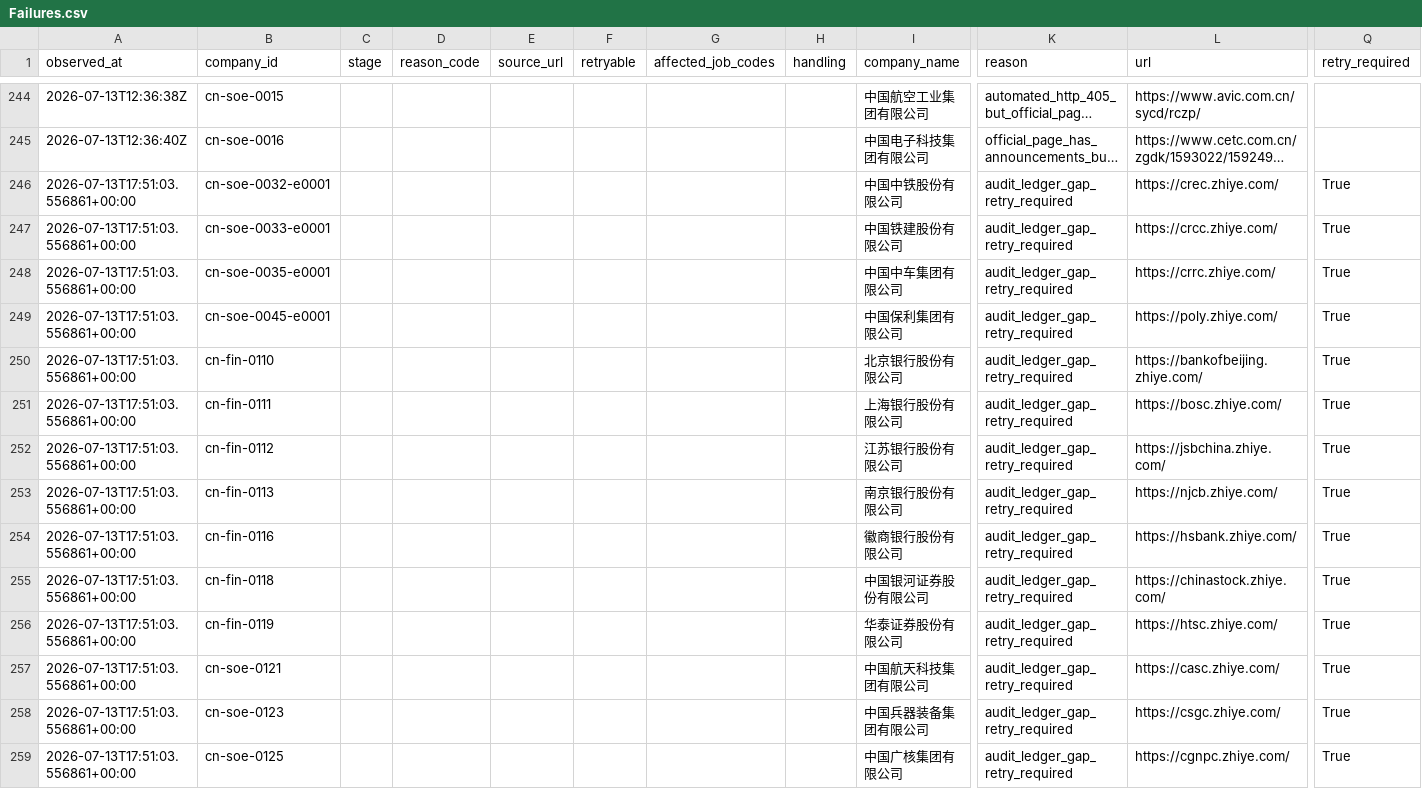
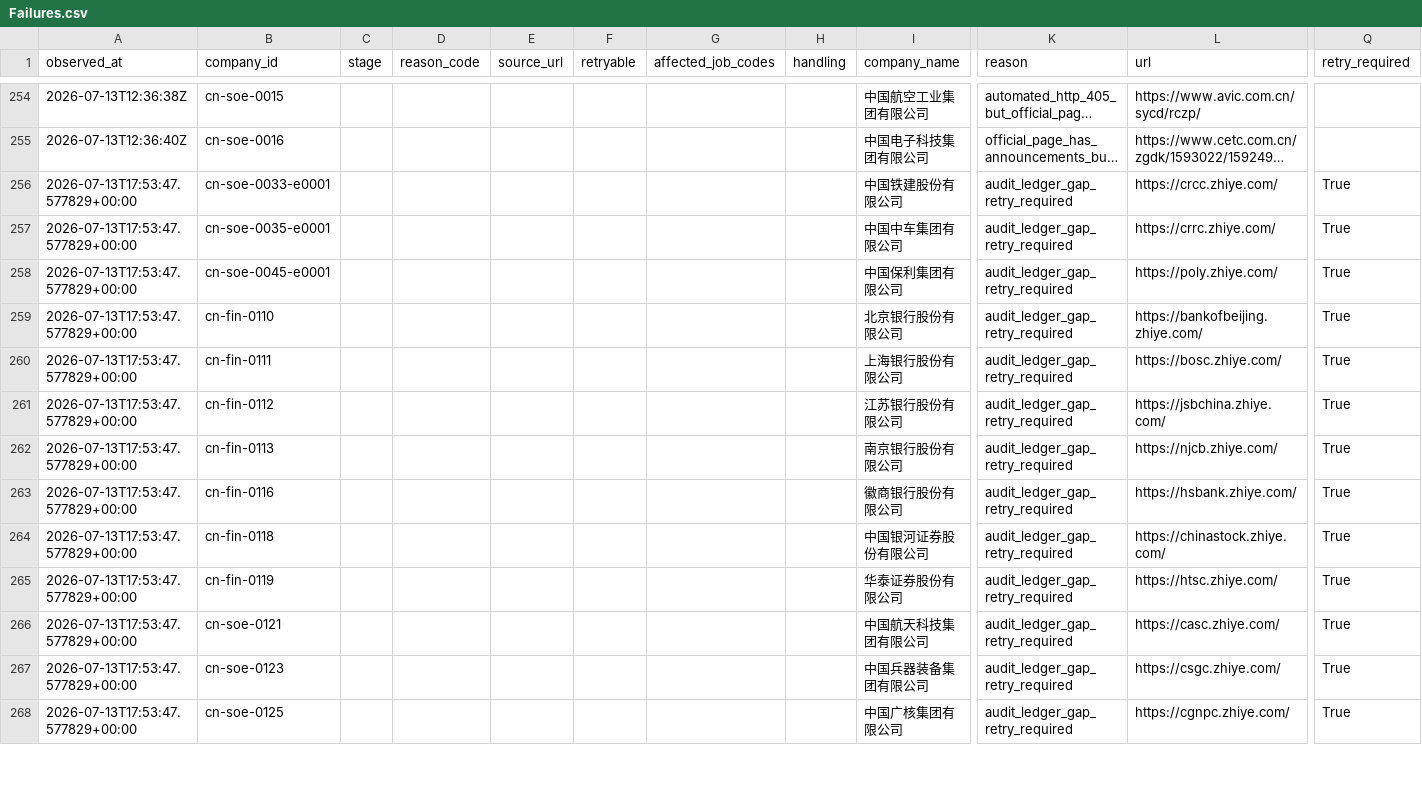
Before and after one commit to maudwolfe56-eng/lietoula-bridge, a CSV file: research/company1000/deliverables/Failures.csv, drawn as a sheet; only a part is shown, gaps mark what is left out; long unchanged cells end in …; removed rows and columns are numbered as before the commit, all else as after; rows hold the shown columns only; the diff covers the shown part only; the diff names each change by its address in the sheet, - before the commit and + after, or states it on an @@ line.

```diff
--- a/research/company1000/deliverables/Failures.csv
+++ b/research/company1000/deliverables/Failures.csv
-row 246: 2026-07-13T17:51:03.556861+00:00 | cn-soe-0032-e0001 |  |  |  |  |  |  | 中国中铁股份有限公司 | audit_ledger_gap_retry_required | https://crec.zhiye.com/ | True
-A256:A268 (observed_at): 2026-07-13T17:51:03.556861+00:00
+A256:A268 (observed_at): 2026-07-13T17:53:47.577829+00:00
```
Also changed, not shown: 10 added rows, 3 removed rows and 53 edited cells elsewhere in this file, research/company1000/deliverables/Coverage.csv, research/company1000/deliverables/JobChanges.csv, 18 other files.
